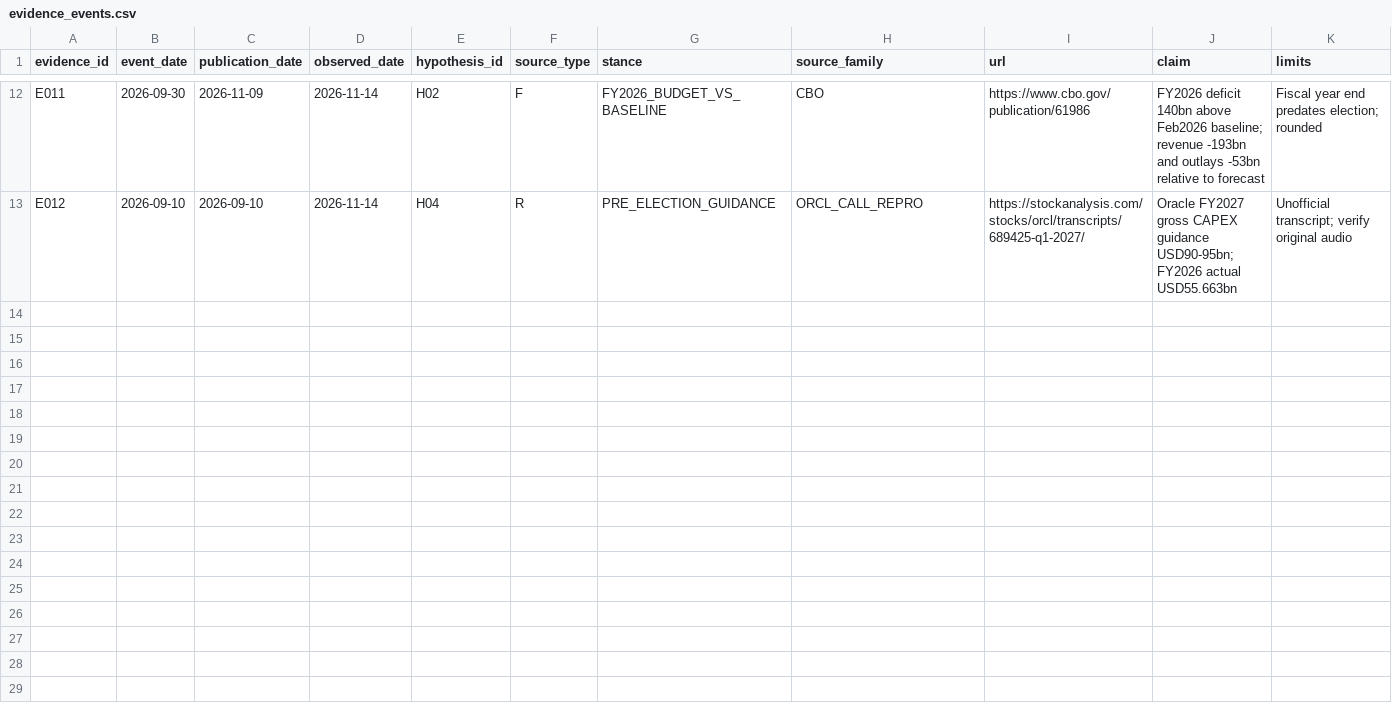
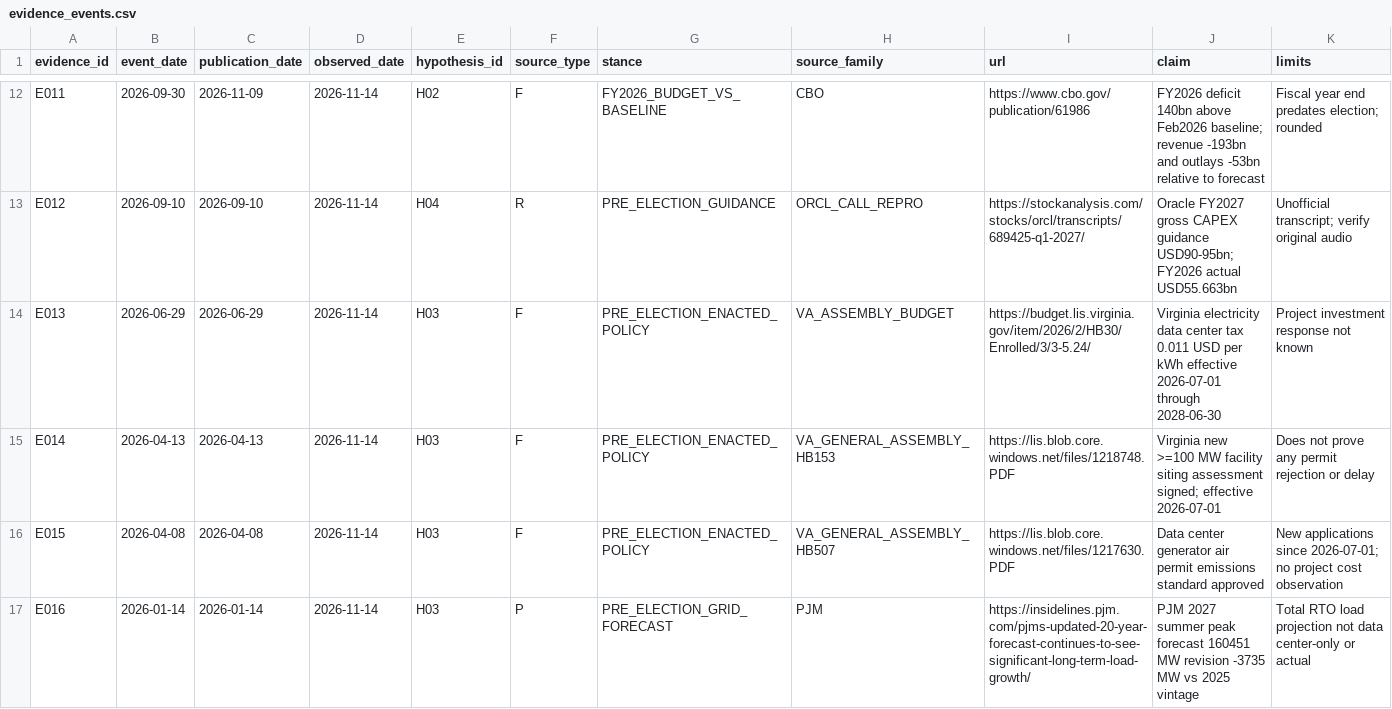
Before and after one commit to fweiger/AI_book, a CSV file: topics/us-2026-midterms-policy-ai-2029/data/evidence_events.csv, drawn as a sheet; only a part is shown, gaps mark what is left out; the diff covers the shown part only; the diff names each change by its address in the sheet, - before the commit and + after, or states it on an @@ line.

Commit message:
research(TOPIC-011 H03): audit pre-election Virginia data center laws, PJM forecast revisions, and bipartisan permitting votes

```diff
--- a/topics/us-2026-midterms-policy-ai-2029/data/evidence_events.csv
+++ b/topics/us-2026-midterms-policy-ai-2029/data/evidence_events.csv
+row 14: E013 | 2026-06-29 | 2026-06-29 | 2026-11-14 | H03 | F | PRE_ELECTION_ENACTED_POLICY | VA_ASSEMBLY_BUDGET | https://budget.lis.virginia.gov/item/2026/2/HB30/Enrolled/3/3-5.24/ | Virginia electricity data center tax 0.011 USD per kWh effective 2026-07-01 through 2028-06-30 | Project investment response not known
+row 15: E014 | 2026-04-13 | 2026-04-13 | 2026-11-14 | H03 | F | PRE_ELECTION_ENACTED_POLICY | VA_GENERAL_ASSEMBLY_HB153 | https://lis.blob.core.windows.net/files/1218748.PDF | Virginia new >=100 MW facility siting assessment signed; effective 2026-07-01 | Does not prove any permit rejection or delay
+row 16: E015 | 2026-04-08 | 2026-04-08 | 2026-11-14 | H03 | F | PRE_ELECTION_ENACTED_POLICY | VA_GENERAL_ASSEMBLY_HB507 | https://lis.blob.core.windows.net/files/1217630.PDF | Data center generator air permit emissions standard approved | New applications since 2026-07-01; no project cost observation
+row 17: E016 | 2026-01-14 | 2026-01-14 | 2026-11-14 | H03 | P | PRE_ELECTION_GRID_FORECAST | PJM | https://insidelines.pjm.com/pjms-updated-20-year-forecast-continues-to-see-significant-long-term-load-growth/ | PJM 2027 summer peak forecast 160451 MW revision -3735 MW vs 2025 vintage | Total RTO load projection not data center-only or actual
```
Also changed, not shown: 3 added rows elsewhere in this file, 14 other files.
